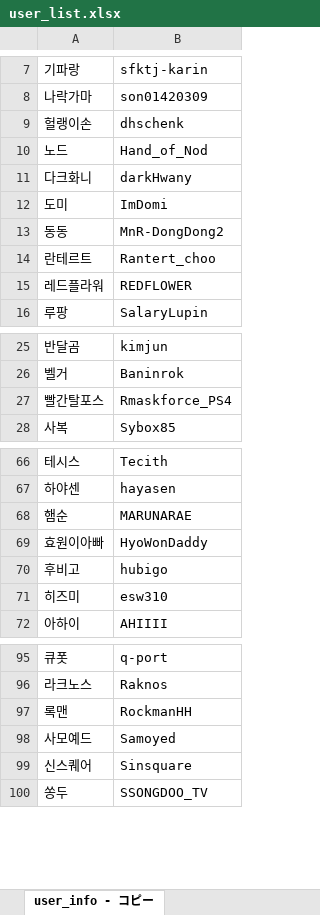
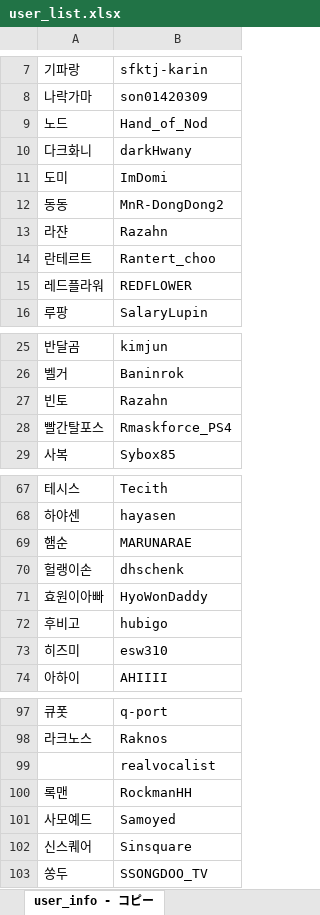
Before and after one commit to CiteKanaumi/CiteKanaumi.github.io, an Excel workbook: post/user_list.xlsx, sheet user_info - コピー, drawn as a sheet; only a part is shown, gaps mark what is left out; values as stored, in another font and other column widths than the file's, no borders; the diff names each change by its address in the sheet, - before the commit and + after, or states it on an @@ line.

```diff
--- a/post/user_list.xlsx (sheet user_info - コピー)
+++ b/post/user_list.xlsx (sheet user_info - コピー)
+row 13: 라쟌 | Razahn
+row 27: 빈토 | Razahn
@@ row 9 moved to row 70: 헐랭이손 @@
+row 99:  | realvocalist
```
Also changed, not shown: 9 other files.
